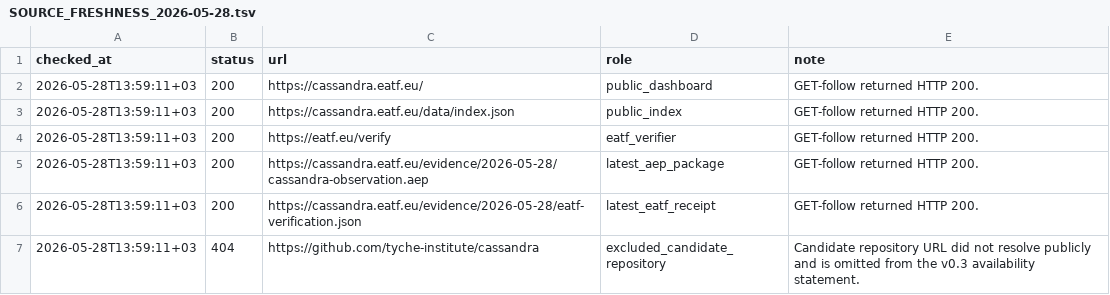
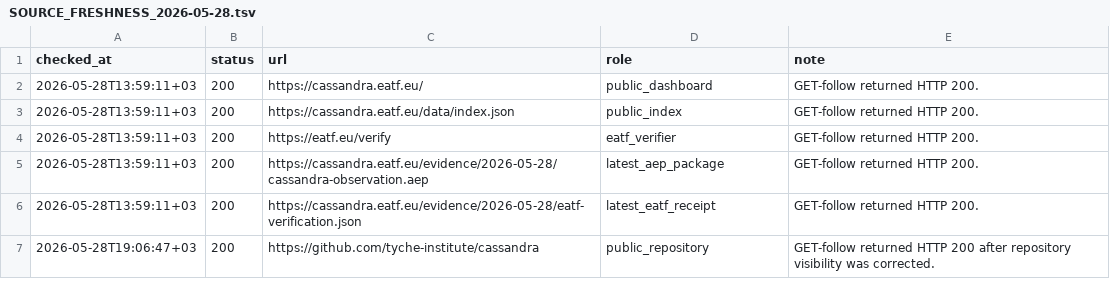
Before and after one commit to tyche-institute/cassandra, a TSV file: paper/preprint/SOURCE_FRESHNESS_2026-05-28.tsv, drawn as a sheet.

Commit message:
Finalize Cassandra repository availability

```diff
--- a/paper/preprint/SOURCE_FRESHNESS_2026-05-28.tsv
+++ b/paper/preprint/SOURCE_FRESHNESS_2026-05-28.tsv
@@ -6,2 +6,2 @@ checked_at	status	url	role	note
 2026-05-28T13:59:11+03	200	https://cassandra.eatf.eu/evidence/2026-05-28/eatf-verification.json	latest_eatf_receipt	GET-follow returned HTTP 200.
-2026-05-28T13:59:11+03	404	https://github.com/tyche-institute/cassandra	excluded_candidate_repository	Candidate repository URL did not resolve publicly and is omitted from the v0.3 availability statement.
+2026-05-28T19:06:47+03	200	https://github.com/tyche-institute/cassandra	public_repository	GET-follow returned HTTP 200 after repository visibility was corrected.
```
Also changed, not shown: 6 other files.
